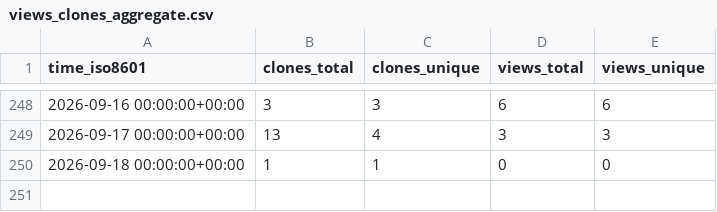
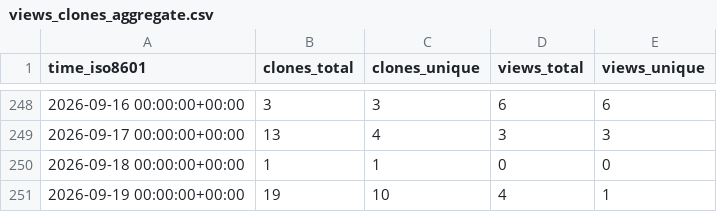
Before and after one commit to coonwg1/ezscore, a CSV file: coonwg1/ezscore/ghrs-data/views_clones_aggregate.csv, drawn as a sheet; only a part is shown, gaps mark what is left out; the diff names each change by its address in the sheet, - before the commit and + after, or states it on an @@ line.

```diff
--- a/coonwg1/ezscore/ghrs-data/views_clones_aggregate.csv
+++ b/coonwg1/ezscore/ghrs-data/views_clones_aggregate.csv
+row 251: 2026-09-19 00:00:00+00:00 | 19 | 10 | 4 | 1
```
Also changed, not shown: 1 other file.
